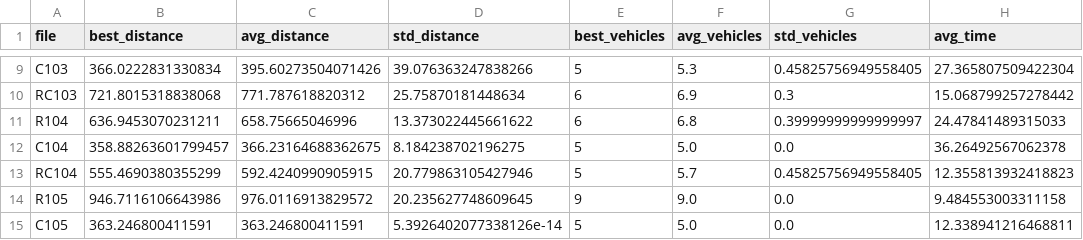
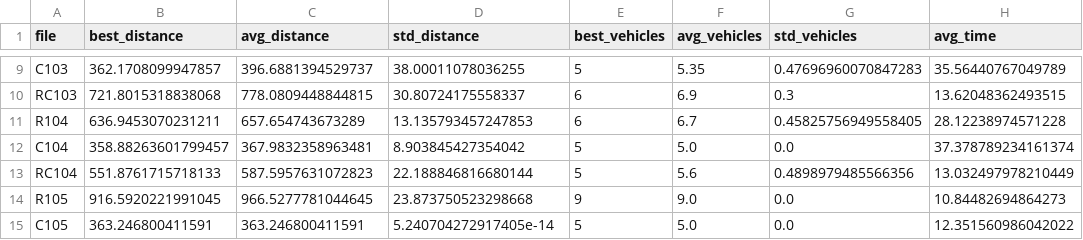
Before and after one commit to qlinhta/vrptw-psl, a CSV file: results/solomon/slm_results_50.csv, drawn as a sheet; only a part is shown, gaps mark what is left out; the diff covers the shown part only; the diff names each change by its address in the sheet, - before the commit and + after, or states it on an @@ line.

```diff
--- a/results/solomon/slm_results_50.csv
+++ b/results/solomon/slm_results_50.csv
-B9 (best_distance): 366.0222831330834
+B9 (best_distance): 362.1708099947857
-C9 (avg_distance): 395.60273504071426
+C9 (avg_distance): 396.6881394529737
-D9 (std_distance): 39.076363247838266
+D9 (std_distance): 38.00011078036255
-F9 (avg_vehicles): 5.3
+F9 (avg_vehicles): 5.35
-G9 (std_vehicles): 0.45825756949558405
+G9 (std_vehicles): 0.47696960070847283
-H9 (avg_time): 27.365807509422304
+H9 (avg_time): 35.56440767049789
-C10 (avg_distance): 771.787618820312
+C10 (avg_distance): 778.0809448844815
-D10 (std_distance): 25.75870181448634
+D10 (std_distance): 30.80724175558337
-H10 (avg_time): 15.068799257278442
+H10 (avg_time): 13.62048362493515
-C11 (avg_distance): 658.75665046996
+C11 (avg_distance): 657.654743673289
-D11 (std_distance): 13.373022445661622
+D11 (std_distance): 13.135793457247853
-F11 (avg_vehicles): 6.8
+F11 (avg_vehicles): 6.7
-G11 (std_vehicles): 0.39999999999999997
+G11 (std_vehicles): 0.45825756949558405
-H11 (avg_time): 24.47841489315033
+H11 (avg_time): 28.12238974571228
-C12 (avg_distance): 366.23164688362675
+C12 (avg_distance): 367.9832358963481
-D12 (std_distance): 8.184238702196275
+D12 (std_distance): 8.903845427354042
-H12 (avg_time): 36.26492567062378
+H12 (avg_time): 37.378789234161374
-B13 (best_distance): 555.4690380355299
+B13 (best_distance): 551.8761715718133
-C13 (avg_distance): 592.4240990905915
+C13 (avg_distance): 587.5957631072823
-D13 (std_distance): 20.779863105427946
+D13 (std_distance): 22.188846816680144
-F13 (avg_vehicles): 5.7
+F13 (avg_vehicles): 5.6
-G13 (std_vehicles): 0.45825756949558405
+G13 (std_vehicles): 0.4898979485566356
-H13 (avg_time): 12.355813932418823
+H13 (avg_time): 13.032497978210449
-B14 (best_distance): 946.7116106643986
+B14 (best_distance): 916.5920221991045
-C14 (avg_distance): 976.0116913829572
+C14 (avg_distance): 966.5277781044645
-D14 (std_distance): 20.235627748609645
+D14 (std_distance): 23.873750523298668
-H14 (avg_time): 9.484553003311158
+H14 (avg_time): 10.84482694864273
-D15 (std_distance): 5.3926402077338126e-14
+D15 (std_distance): 5.240704272917405e-14
-H15 (avg_time): 12.338941216468811
+H15 (avg_time): 12.351560986042022
```
Also changed, not shown: 67 edited cells elsewhere in this file, results/exact_results_10.csv, 13 other files.
